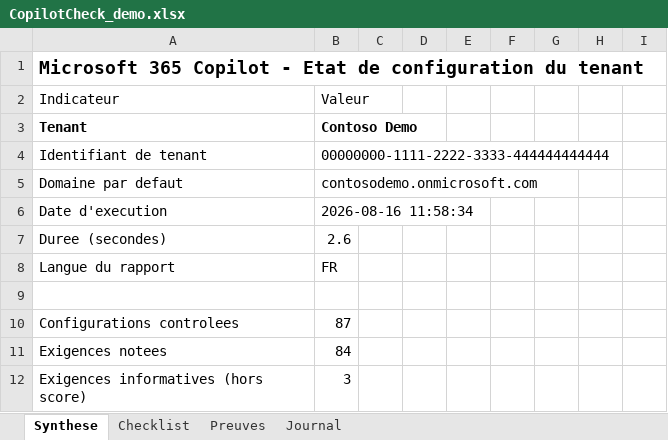
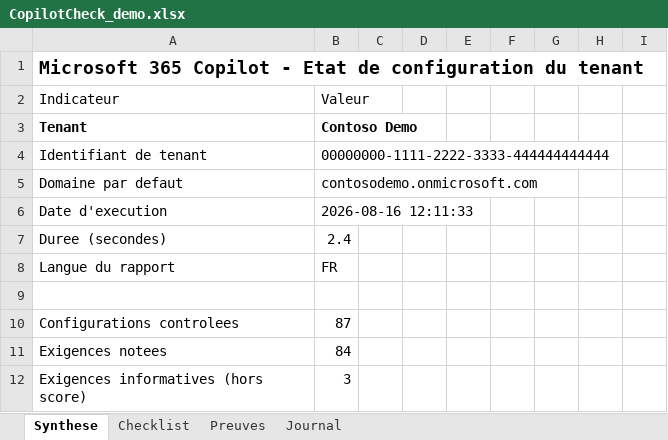
Before and after one commit to HoussemMak/CopilotCheckEngine, an Excel workbook: samples/CopilotCheck_demo.xlsx, sheet Synthese, drawn as a sheet; only a part is shown; values as stored, in another font and other column widths than the file's, no borders; table styles not drawn; the diff names each change by its address in the sheet, - before the commit and + after, or states it on an @@ line.

```diff
--- a/samples/CopilotCheck_demo.xlsx (sheet Synthese)
+++ b/samples/CopilotCheck_demo.xlsx (sheet Synthese)
-B6: 2026-08-16 11:58:34
+B6: 2026-08-16 12:11:33
-B7: 2.6
+B7: 2.4
```
Also changed, not shown: sheet Journal, samples/CopilotCheck_demo.en.xlsx, 7 other files.
